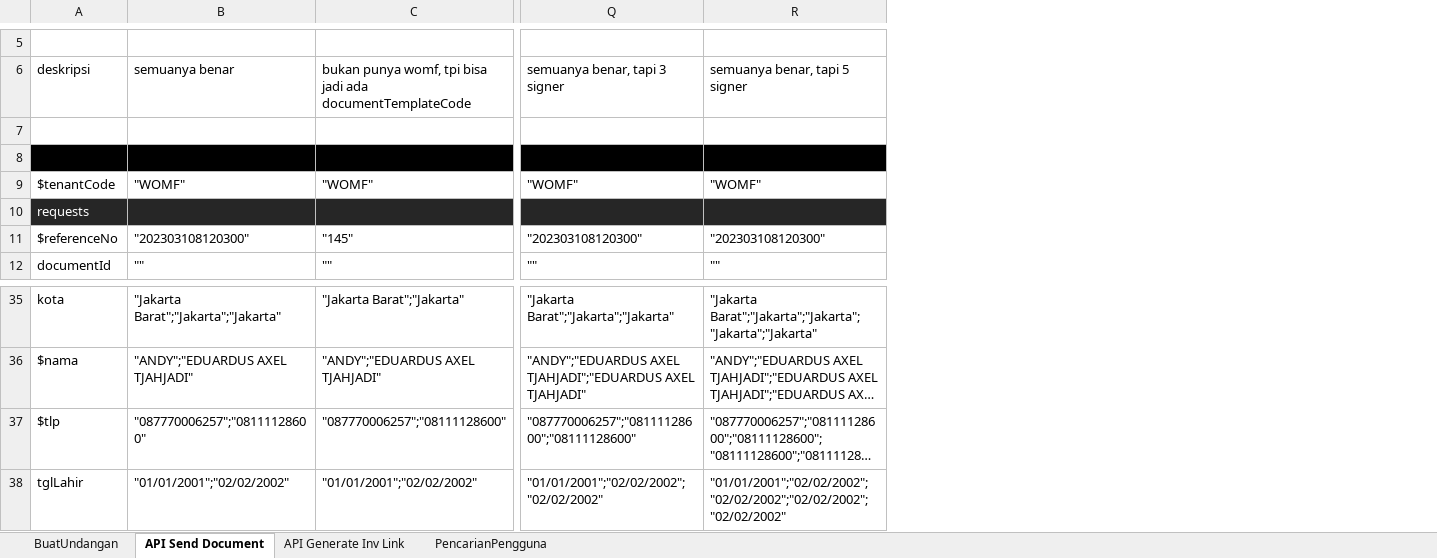
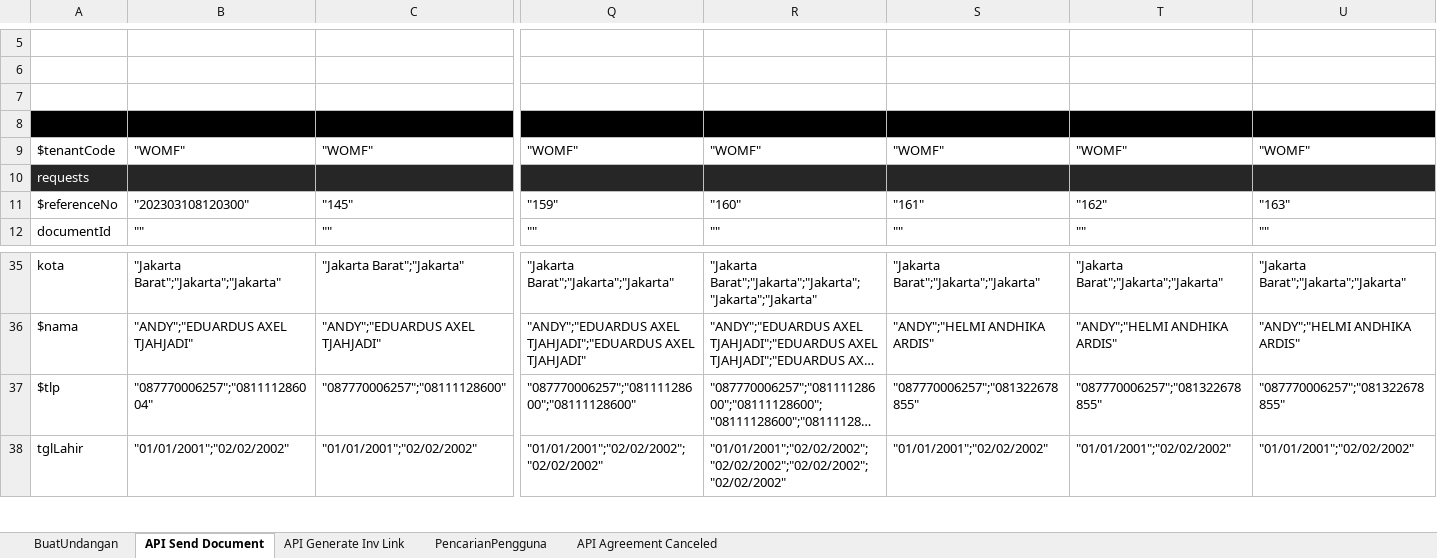
Before and after one commit to qcadins/ATeSign, an Excel workbook: Excel/2. Esign.xlsx, sheet API Send Document, drawn as a sheet; only a part is shown, gaps mark what is left out; long unchanged cells end in …; values as stored, in another font and other column widths than the file's, no borders; rows hold the shown columns only; the diff covers the shown part only; the diff names each change by its address in the sheet, - before the commit and + after, or states it on an @@ line.

```diff
--- a/Excel/2. Esign.xlsx (sheet API Send Document)
+++ b/Excel/2. Esign.xlsx (sheet API Send Document)
+sheet tab: API Agreement Canceled
+column S, rows 9-12: "WOMF" |  | "161" | ""; rows 35-38: "Jakarta Barat";"Jakarta";"Jakarta" | "ANDY";"HELMI ANDHIKA ARDIS" | "087770006257";"081322678855" | "01/01/2001";"02/02/2002"
+column T, rows 9-12: "WOMF" |  | "162" | ""; rows 35-38: "Jakarta Barat";"Jakarta";"Jakarta" | "ANDY";"HELMI ANDHIKA ARDIS" | "087770006257";"081322678855" | "01/01/2001";"02/02/2002"
+column U, rows 9-12: "WOMF" |  | "163" | ""; rows 35-38: "Jakarta Barat";"Jakarta";"Jakarta" | "ANDY";"HELMI ANDHIKA ARDIS" | "087770006257";"081322678855" | "01/01/2001";"02/02/2002"
-row 6: deskripsi | semuanya benar | bukan punya womf, tpi bisa jadi ada documentTemplateCode | semuanya benar, tapi 3 signer | semuanya benar, tapi 5 signer
+row 6: (empty)
-Q11: "202303108120300"
+Q11: "159"
-R11: "202303108120300"
+R11: "160"
-B37: "087770006257";"08111128600"
+B37: "087770006257";"081111286004"
```
Also changed, not shown: 34 edited cells elsewhere in this sheet, sheet API Generate Inv Link, formulas that keep their value, 6 other files.
